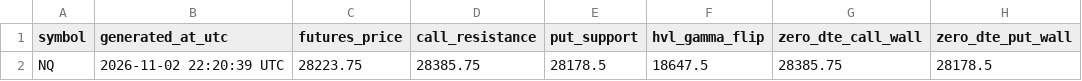
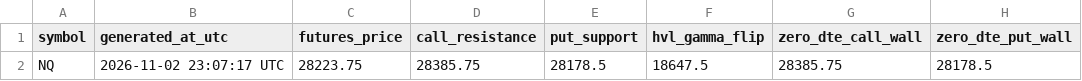
Before and after one commit to alfredintell/alfred-gamma-engine-free, a CSV file: out/NQ_levels.csv, drawn as a sheet; only a part is shown; the diff names each change by its address in the sheet, - before the commit and + after, or states it on an @@ line.

```diff
--- a/out/NQ_levels.csv
+++ b/out/NQ_levels.csv
-B2 (generated_at_utc): 2026-11-02 22:20:39 UTC
+B2 (generated_at_utc): 2026-11-02 23:07:17 UTC
```
Also changed, not shown: out/ES_levels.csv, 7 other files.
